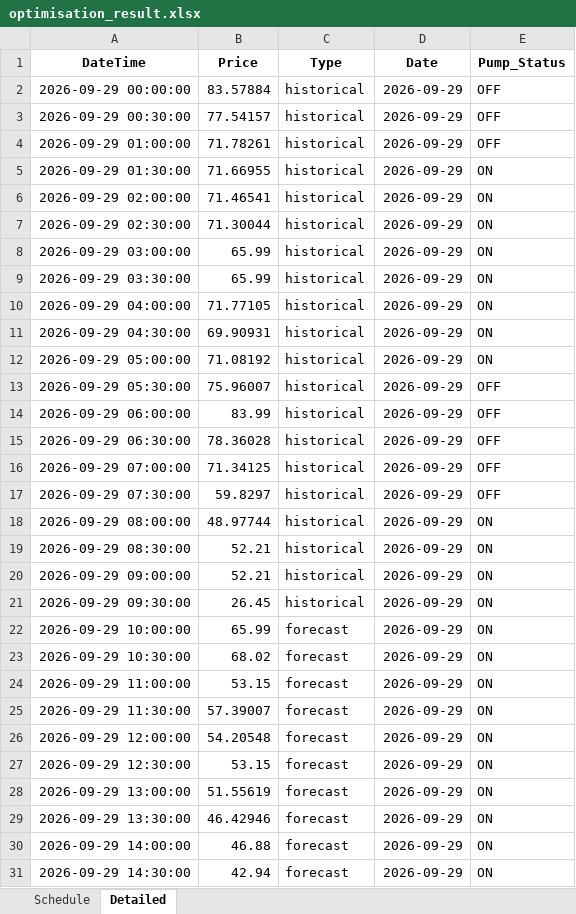
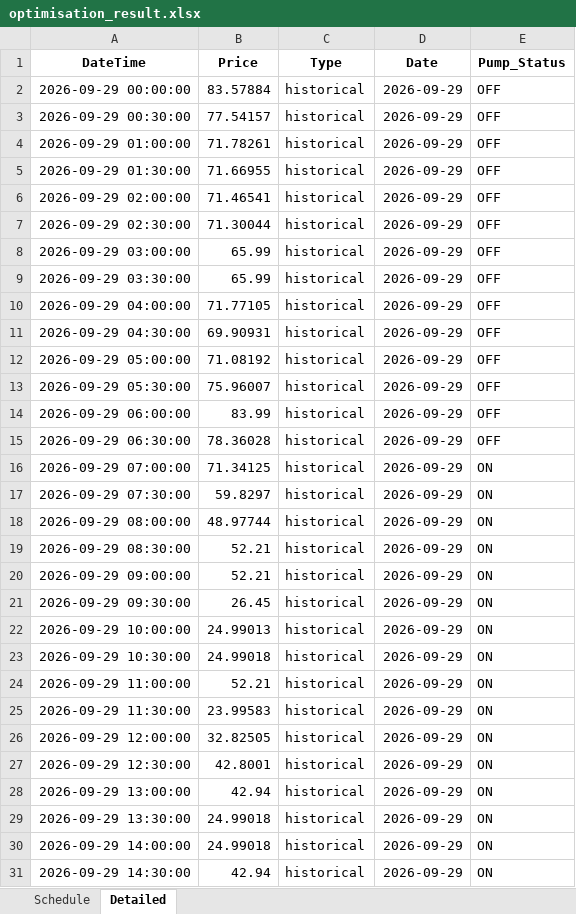
Before and after one commit to bwyLLAP/pump-optimisation-for-SHW, an Excel workbook: data/latest/optimisation_result.xlsx, sheet Detailed, drawn as a sheet; only a part is shown; values as stored, in another font and other column widths than the file's, no borders; the diff covers the shown part only; the diff names each change by its address in the sheet, - before the commit and + after, or states it on an @@ line.

```diff
--- a/data/latest/optimisation_result.xlsx (sheet Detailed)
+++ b/data/latest/optimisation_result.xlsx (sheet Detailed)
-E5:E12 (Pump_Status): ON
+E5:E12 (Pump_Status): OFF
-E16:E17 (Pump_Status): OFF
+E16:E17 (Pump_Status): ON
-B22 (Price): 65.99
+B22 (Price): 24.99013
-C22:C31 (Type): forecast
+C22:C31 (Type): historical
-B23 (Price): 68.02
+B23 (Price): 24.99018
-B24 (Price): 53.15
+B24 (Price): 52.21
-B25 (Price): 57.39007
+B25 (Price): 23.99583
-B26 (Price): 54.20548
+B26 (Price): 32.82505
-B27 (Price): 53.15
+B27 (Price): 42.8001
-B28 (Price): 51.55619
+B28 (Price): 42.94
-B29 (Price): 46.42946
+B29 (Price): 24.99018
-B30 (Price): 46.88
+B30 (Price): 24.99018
```
Also changed, not shown: 48 added rows and 32 edited cells elsewhere in this sheet, sheet Schedule, 4 other files.
